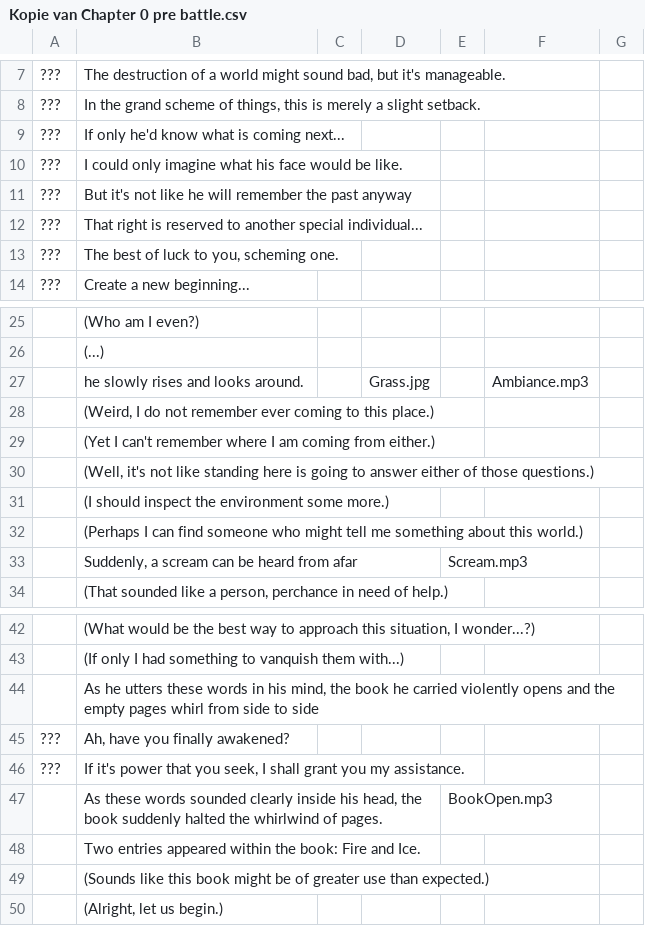
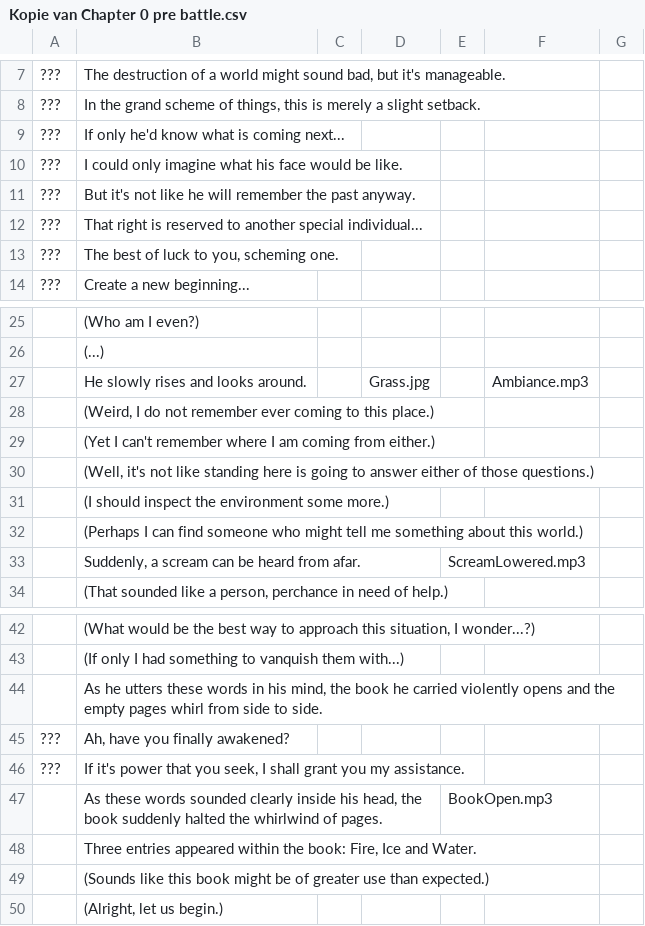
Before and after one commit to JustYorick/PrestigiousPigeon, a CSV file: Assets/Dialogue Script/Kopie van Chapter 0 pre battle.csv, drawn as a sheet; only a part is shown, gaps mark what is left out; the diff names each change by its address in the sheet, - before the commit and + after, or states it on an @@ line.

```diff
--- a/Assets/Dialogue Script/Kopie van Chapter 0 pre battle.csv
+++ b/Assets/Dialogue Script/Kopie van Chapter 0 pre battle.csv
-B11: …the past anyway
+B11: …the past anyway.
-B27: he slowly rises and looks around.
+B27: He slowly rises and looks around.
-B33: Suddenly, a scream can be heard from afar
+B33: Suddenly, a scream can be heard from afar.
-E33: Scream.mp3
+E33: ScreamLowered.mp3
-B44: …side to side
+B44: …side to side.
-B48: Two entries appeared within the book: Fire and Ice.
+B48: Three entries appeared within the book: Fire, Ice and Water.
```
Also changed, not shown: Assets/Dialogue Script/Kopie van Chapter 1 pre battle.csv, Assets/Dialogue Script/Kopie van Chapter 2 post battle.csv, 40 other files.
